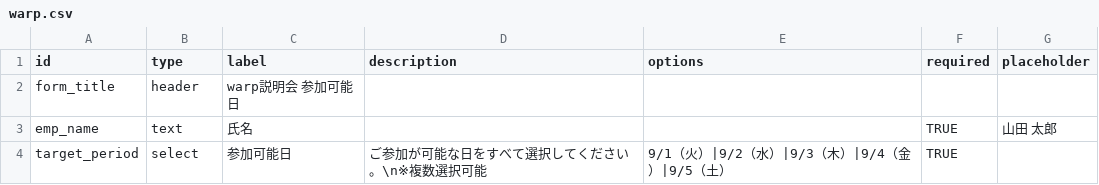
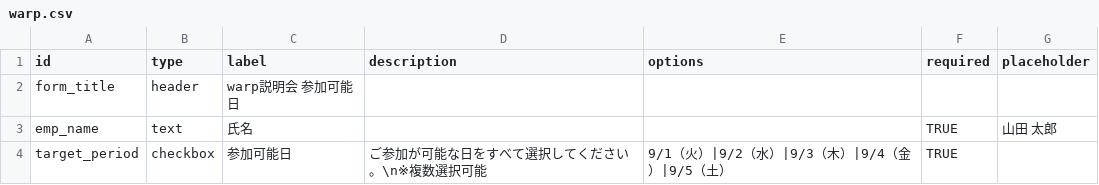
Before and after one commit to wonder601/form, a CSV file: warp.csv, drawn as a sheet.

Commit message:
Update warp.csv

```diff
--- a/warp.csv
+++ b/warp.csv
@@ -3,2 +3,2 @@ form_title,header,warp説明会　参加可能日,,,,
 emp_name,text,氏名,,,TRUE,山田 太郎
-target_period,select,参加可能日,ご参加が可能な日をすべて選択してください。\n※複数選択可能,9/1（火）|9/2（水）|9/3（木）|9/4（金）|9/5（土）,TRUE,
+target_period,checkbox,参加可能日,ご参加が可能な日をすべて選択してください。\n※複数選択可能,9/1（火）|9/2（水）|9/3（木）|9/4（金）|9/5（土）,TRUE,
```
